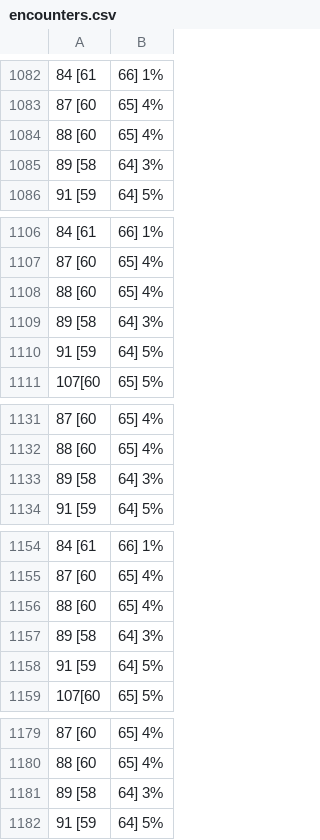
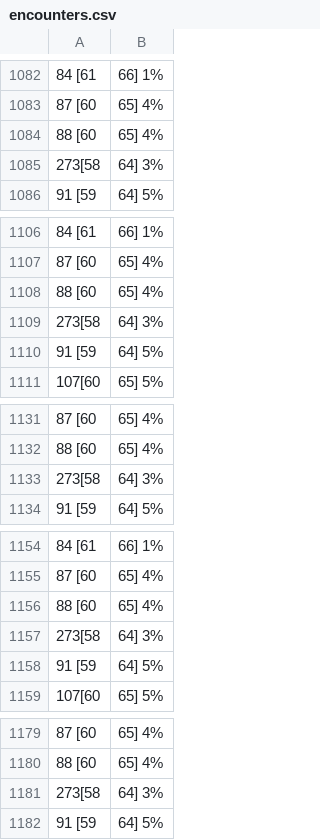
Before and after one commit to sjkuhnke/PokemonGame, a CSV file: PokemonGame/res/info/encounters.csv, drawn as a sheet; only a part is shown, gaps mark what is left out; the diff covers the shown part only; the diff names each change by its address in the sheet, - before the commit and + after, or states it on an @@ line.

```diff
--- a/PokemonGame/res/info/encounters.csv
+++ b/PokemonGame/res/info/encounters.csv
-A1085: 89 [58
+A1085: 273[58
-A1109: 89 [58
+A1109: 273[58
-A1133: 89 [58
+A1133: 273[58
-A1157: 89 [58
+A1157: 273[58
-A1181: 89 [58
+A1181: 273[58
```
Also changed, not shown: 4 edited cells elsewhere in this file, 2 other files.
